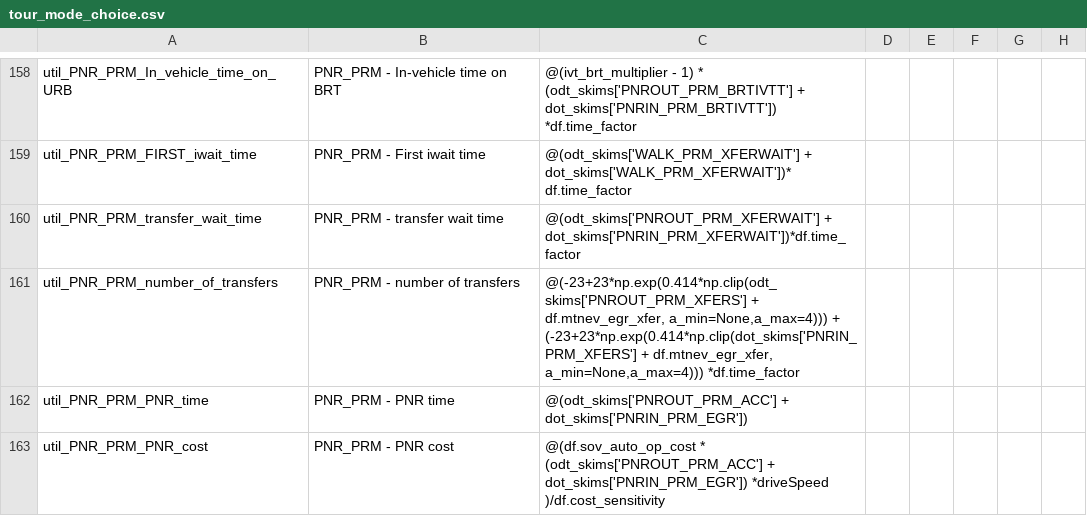
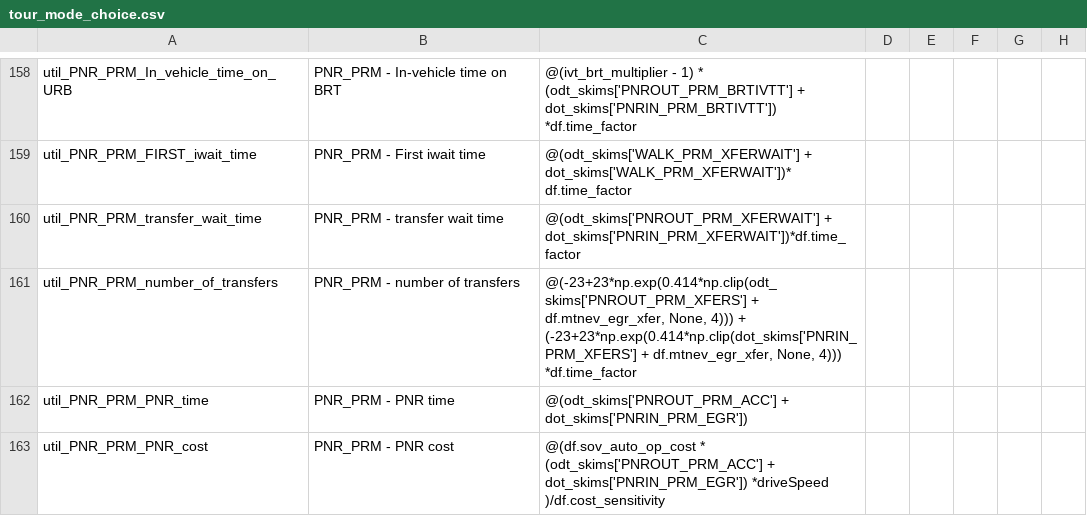
Before and after one commit to yueshuaing/sandag-abm3-example, a CSV file: configs/resident/tour_mode_choice.csv, drawn as a sheet; only a part is shown, gaps mark what is left out; the diff covers the shown part only; the diff names each change by its address in the sheet, - before the commit and + after, or states it on an @@ line.

```diff
--- a/configs/resident/tour_mode_choice.csv
+++ b/configs/resident/tour_mode_choice.csv
-C161: …+ df.mtnev_egr_xfer, a_min=None,a_max=4))) + (-23+23*np.exp(0.414*np.clip(dot_skims['PNRIN_PRM_XFERS'] + df.mtnev_egr_xfer, a_min=None,a_max=4))) *df.time_factor
+C161: …+ df.mtnev_egr_xfer, None, 4))) + (-23+23*np.exp(0.414*np.clip(dot_skims['PNRIN_PRM_XFERS'] + df.mtnev_egr_xfer, None, 4))) *df.time_factor
```
Also changed, not shown: 12 edited cells elsewhere in this file, 5 other files.
